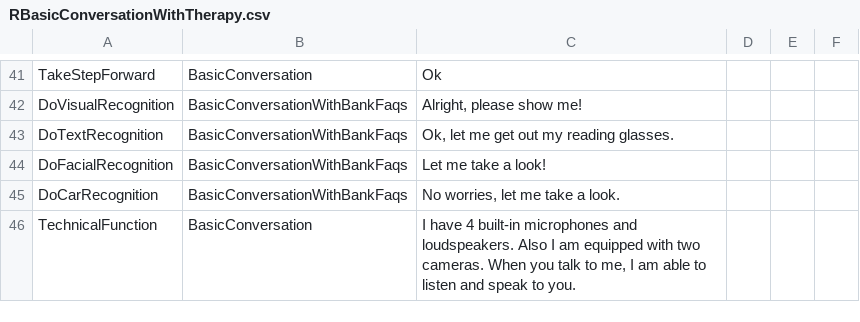
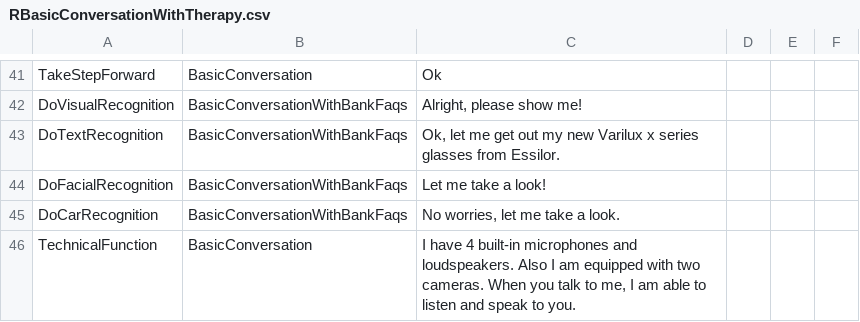
Before and after one commit to albertovalverde/cognitive-computing, a CSV file: Cognitive-NAO/Resources/NLC/Responses/RBasicConversationWithTherapy.csv, drawn as a sheet; only a part is shown, gaps mark what is left out.

```diff
--- a/Cognitive-NAO/Resources/NLC/Responses/RBasicConversationWithTherapy.csv
+++ b/Cognitive-NAO/Resources/NLC/Responses/RBasicConversationWithTherapy.csv
@@ -42,3 +42,3 @@ TakeStepForward,BasicConversation,Ok,,,
 DoVisualRecognition,BasicConversationWithBankFaqs,"Alright, please show me!",,,
-DoTextRecognition,BasicConversationWithBankFaqs,"Ok, let me get out my reading glasses.",,,
+DoTextRecognition,BasicConversationWithBankFaqs,"Ok, let me get out my new Varilux x series glasses from Essilor.",,,
 DoFacialRecognition,BasicConversationWithBankFaqs,Let me take a look!,,,
```
Also changed, not shown: 13 other files.
